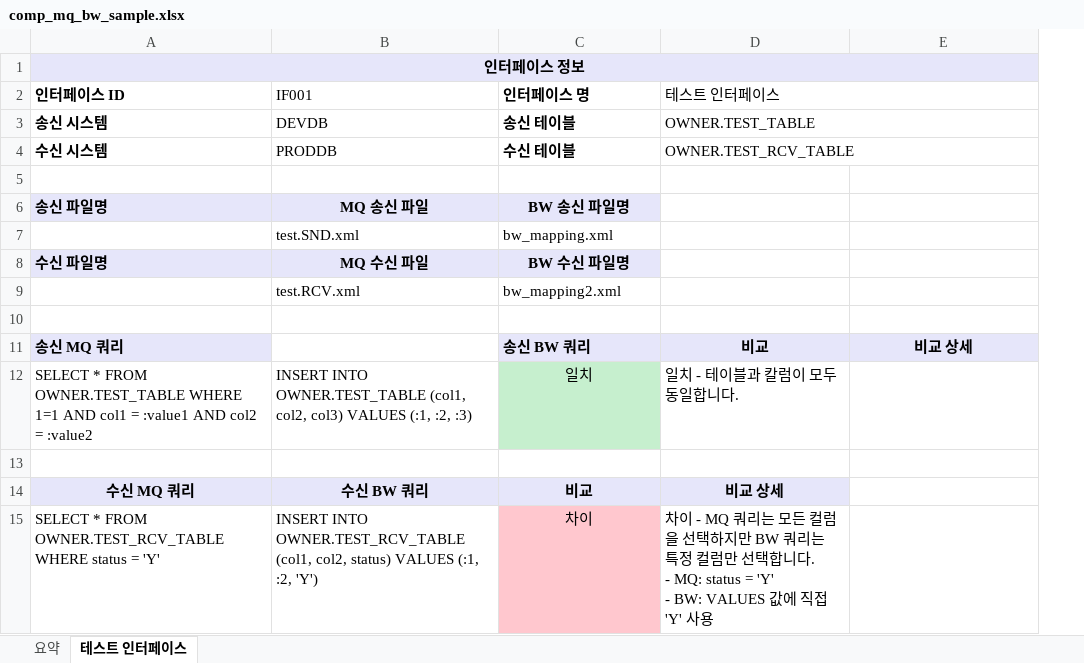
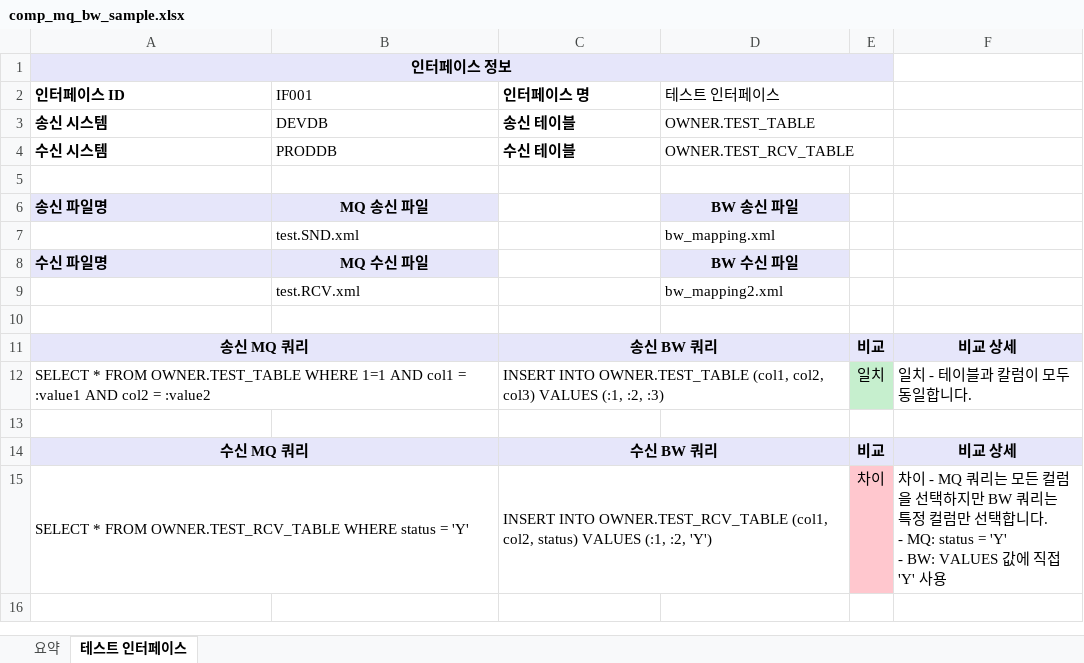
Before and after one commit to 2400ad/xls, an Excel workbook: comp_mq_bw_sample.xlsx, sheet 테스트 인터페이스, drawn as a sheet; values as stored, in another font and other column widths than the file's, no borders; removed rows and columns are numbered as before the commit, all else as after; ↵ is a line break in a cell; the diff names each change by its address in the sheet, - before the commit and + after, or states it on an @@ line.

```diff
--- a/comp_mq_bw_sample.xlsx (sheet 테스트 인터페이스)
+++ b/comp_mq_bw_sample.xlsx (sheet 테스트 인터페이스)
+column E, row 11: 비교
-A1:E1 merged
+A1:E1 merged
-D2:E2 merged
+D2:E2 merged
-D3:E3 merged
+D3:E3 merged
-D4:E4 merged
+D4:E4 merged
-C6 (인터페이스 명): BW 송신 파일명
+C6 (인터페이스 명): (empty)
-C6 fill: #E6E6FA
+C6 fill: none
-D6 (테스트 인터페이스): (empty)
+D6 (테스트 인터페이스): BW 송신 파일
-D6 fill: none
+D6 fill: #E6E6FA
-row 7:  | test.SND.xml | bw_mapping.xml
+row 7:  | test.SND.xml |  | bw_mapping.xml
-C8 (인터페이스 명): BW 수신 파일명
+C8 (인터페이스 명): (empty)
-C8 fill: #E6E6FA
+C8 fill: none
-D8 (테스트 인터페이스): (empty)
+D8 (테스트 인터페이스): BW 수신 파일
-D8 fill: none
+D8 fill: #E6E6FA
-row 9:  | test.RCV.xml | bw_mapping2.xml
+row 9:  | test.RCV.xml |  | bw_mapping2.xml
-A11 alignment: left
+A11 alignment: center
+A11:B11 merged
-C11 alignment: left
+C11 alignment: center
+C11:D11 merged
-D11 (테스트 인터페이스): 비교
+D11 (테스트 인터페이스): (empty)
-D11 fill: #E6E6FA
+D11 fill: none
-row 12: SELECT * FROM OWNER.TEST_TABLE WHERE 1=1 AND col1 = :value1 AND col2 = :value2 | INSERT INTO OWNER.TEST_TABLE (col1, col2, col3) VALUES (:1, :2, :3) | 일치 | 일치 - 테이블과 칼럼이 모두 동일합니다.
+row 12: SELECT * FROM OWNER.TEST_TABLE WHERE 1=1 AND col1 = :value1 AND col2 = :value2 |  | INSERT INTO OWNER.TEST_TABLE (col1, col2, col3) VALUES (:1, :2, :3) |  | 일치 | 일치 - 테이블과 칼럼이 모두 동일합니다.
-row 14: 수신 MQ 쿼리 | 수신 BW 쿼리 | 비교 | 비교 상세
-row 15: SELECT * FROM OWNER.TEST_RCV_TABLE WHERE status = 'Y' | INSERT INTO OWNER.TEST_RCV_TABLE (col1, col2, status) VALUES (:1, :2, 'Y') | 차이 | 차이 - MQ 쿼리는 모든 컬럼을 선택하지만 BW 쿼리는 특정 컬럼만 선택합니다. ↵ - MQ: status = 'Y' ↵ - BW: VALUES 값에 직접 'Y' 사용
+row 14: 수신 MQ 쿼리 |  | 수신 BW 쿼리 |  | 비교 | 비교 상세
+row 15: SELECT * FROM OWNER.TEST_RCV_TABLE WHERE status = 'Y' |  | INSERT INTO OWNER.TEST_RCV_TABLE (col1, col2, status) VALUES (:1, :2, 'Y') |  | 차이 | 차이 - MQ 쿼리는 모든 컬럼을 선택하지만 BW 쿼리는 특정 컬럼만 선택합니다. ↵ - MQ: status = 'Y' ↵ - BW: VALUES 값에 직접 'Y' 사용
```
Also changed, not shown: 1 other file.
